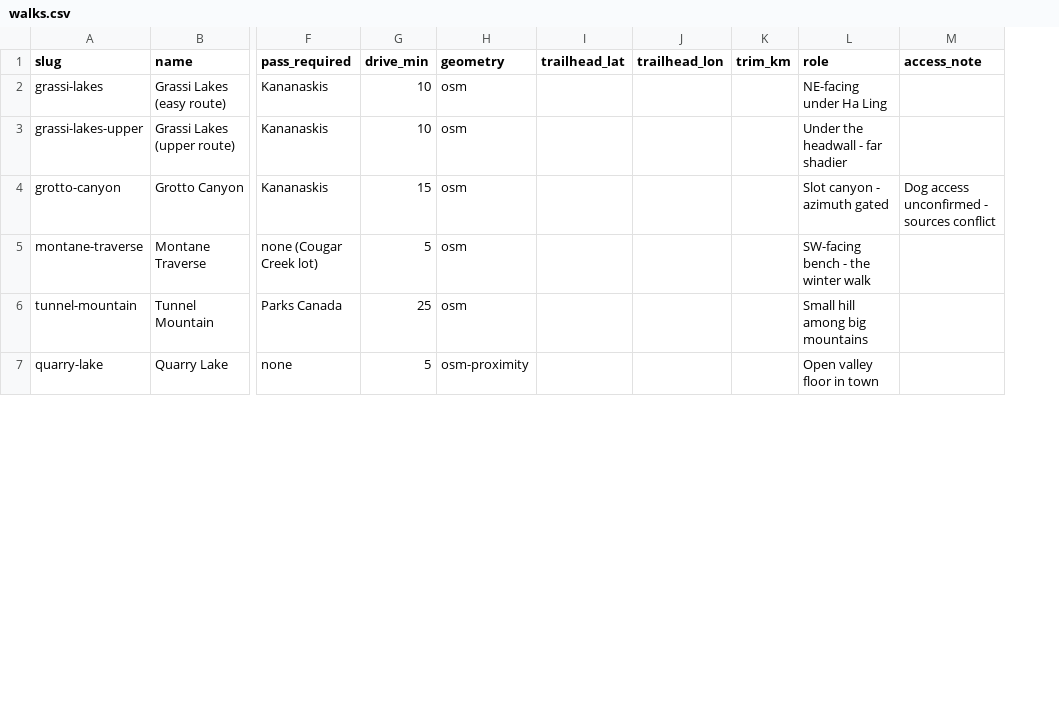
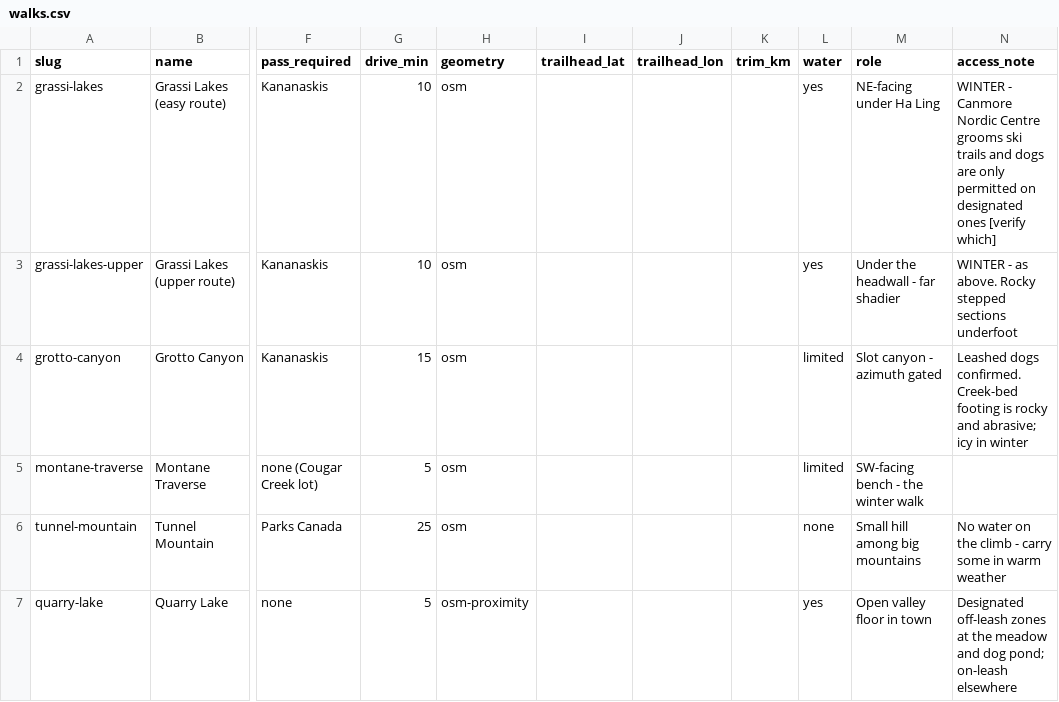
Before and after one commit to kimlamza/sun-walks, a CSV file: data/walks.csv, drawn as a sheet; only a part is shown, gaps mark what is left out; addresses are those after the commit; the diff covers the shown part only; the diff names each change by its address in the sheet, - before the commit and + after, or states it on an @@ line.

Commit message:
Confirm dog access, restrict Lake Minnewanka, flag groomed ski trails

```diff
--- a/data/walks.csv
+++ b/data/walks.csv
+column L (water), rows 2-7: yes | yes | limited | limited | none | yes
-N2 (access_note): (empty)
+N2 (access_note): WINTER - Canmore Nordic Centre grooms ski trails and dogs are only permitted on designated ones [verify which]
-N3 (access_note): (empty)
+N3 (access_note): WINTER - as above. Rocky stepped sections underfoot
-N4 (access_note): Dog access unconfirmed - sources conflict
+N4 (access_note): Leashed dogs confirmed. Creek-bed footing is rocky and abrasive; icy in winter
-N6 (access_note): (empty)
+N6 (access_note): No water on the climb - carry some in warm weather
-N7 (access_note): (empty)
+N7 (access_note): Designated off-leash zones at the meadow and dog pond; on-leash elsewhere
```
Also changed, not shown: 8 edited cells elsewhere in this file, 2 other files.
